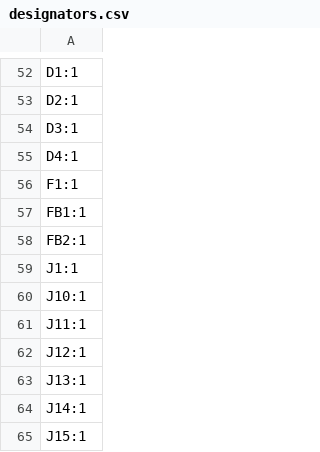
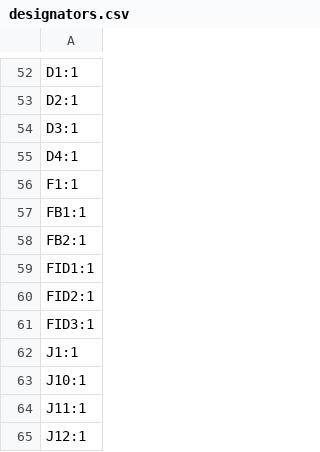
Before and after one commit to ajayre/tandemleveller, a CSV file: Electronics/Controller/production/designators.csv, drawn as a sheet; only a part is shown, gaps mark what is left out; the shorter side is filled out with more unchanged rows.

```diff
--- a/Electronics/Controller/production/designators.csv
+++ b/Electronics/Controller/production/designators.csv
@@ -58,2 +58,5 @@ FB1:1
 FB2:1
+FID1:1
+FID2:1
+FID3:1
 J1:1
```
Also changed, not shown: Electronics/Controller/production/bom.csv, Electronics/IMU/production/bom.csv, 36 other files.
